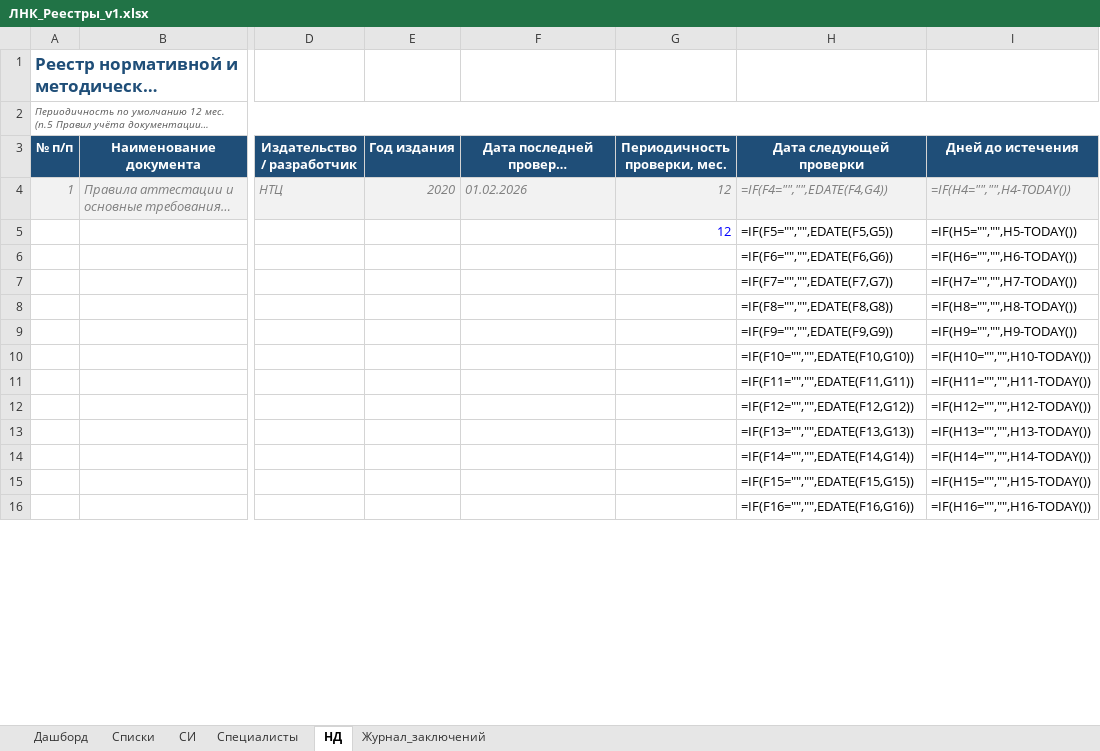
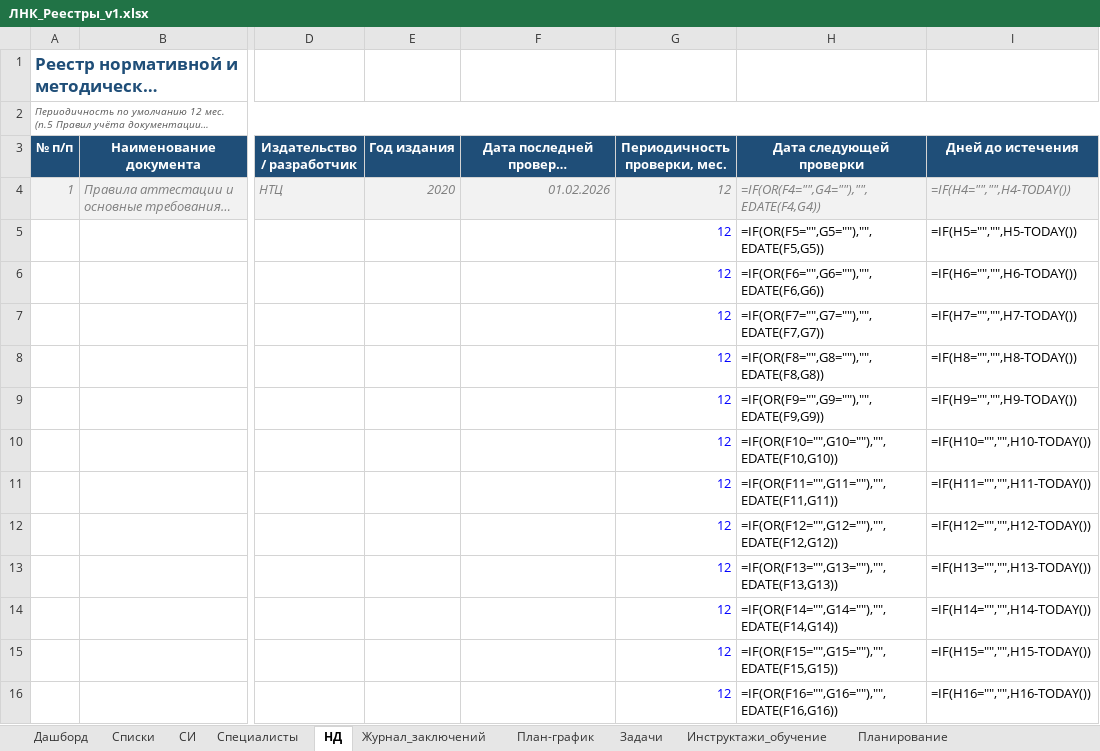
Before and after one commit to yachtsman13/LNK, an Excel workbook: Реестры/ЛНК_Реестры_v1.xlsx, sheet НД, drawn as a sheet; only a part is shown, gaps mark what is left out; long unchanged cells end in …; values as stored, in another font and other column widths than the file's, no borders; formulas without a stored value are shown as written; conditional formats not drawn; the diff covers the shown part only; the diff names each change by its address in the sheet, - before the commit and + after, or states it on an @@ line.

```diff
--- a/Реестры/ЛНК_Реестры_v1.xlsx (sheet НД)
+++ b/Реестры/ЛНК_Реестры_v1.xlsx (sheet НД)
+sheet tab: План-график
+sheet tab: Задачи
+sheet tab: Инструктажи_обучение
+sheet tab: Планирование
-F4 alignment: left
+F4 alignment: right
-H4 (Дата следующей проверки): =IF(F4="","",EDATE(F4,G4))
+H4 (Дата следующей проверки): =IF(OR(F4="",G4=""),"",EDATE(F4,G4))
-H5 (Дата следующей проверки): =IF(F5="","",EDATE(F5,G5))
+H5 (Дата следующей проверки): =IF(OR(F5="",G5=""),"",EDATE(F5,G5))
-G6:G16 (Периодичность проверки, мес.): (empty)
+G6:G16 (Периодичность проверки, мес.): 12
-H6 (Дата следующей проверки): =IF(F6="","",EDATE(F6,G6))
+H6 (Дата следующей проверки): =IF(OR(F6="",G6=""),"",EDATE(F6,G6))
-H7 (Дата следующей проверки): =IF(F7="","",EDATE(F7,G7))
+H7 (Дата следующей проверки): =IF(OR(F7="",G7=""),"",EDATE(F7,G7))
-H8 (Дата следующей проверки): =IF(F8="","",EDATE(F8,G8))
+H8 (Дата следующей проверки): =IF(OR(F8="",G8=""),"",EDATE(F8,G8))
-H9 (Дата следующей проверки): =IF(F9="","",EDATE(F9,G9))
+H9 (Дата следующей проверки): =IF(OR(F9="",G9=""),"",EDATE(F9,G9))
-H10 (Дата следующей проверки): =IF(F10="","",EDATE(F10,G10))
+H10 (Дата следующей проверки): =IF(OR(F10="",G10=""),"",EDATE(F10,G10))
-H11 (Дата следующей проверки): =IF(F11="","",EDATE(F11,G11))
+H11 (Дата следующей проверки): =IF(OR(F11="",G11=""),"",EDATE(F11,G11))
-H12 (Дата следующей проверки): =IF(F12="","",EDATE(F12,G12))
+H12 (Дата следующей проверки): =IF(OR(F12="",G12=""),"",EDATE(F12,G12))
-H13 (Дата следующей проверки): =IF(F13="","",EDATE(F13,G13))
+H13 (Дата следующей проверки): =IF(OR(F13="",G13=""),"",EDATE(F13,G13))
-H14 (Дата следующей проверки): =IF(F14="","",EDATE(F14,G14))
+H14 (Дата следующей проверки): =IF(OR(F14="",G14=""),"",EDATE(F14,G14))
-H15 (Дата следующей проверки): =IF(F15="","",EDATE(F15,G15))
+H15 (Дата следующей проверки): =IF(OR(F15="",G15=""),"",EDATE(F15,G15))
-H16 (Дата следующей проверки): =IF(F16="","",EDATE(F16,G16))
+H16 (Дата следующей проверки): =IF(OR(F16="",G16=""),"",EDATE(F16,G16))
```
Also changed, not shown: 88 edited cells elsewhere in this sheet, sheet Списки, sheet Дашборд, sheet СИ, sheet Специалисты, sheet Журнал_заключений.
